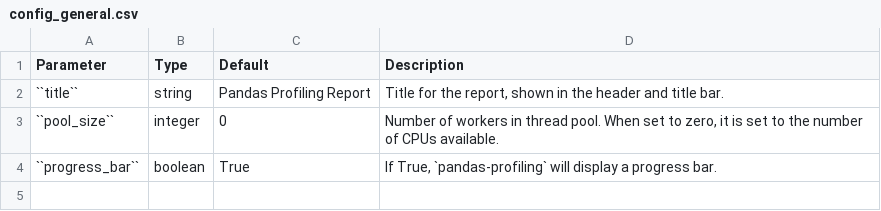
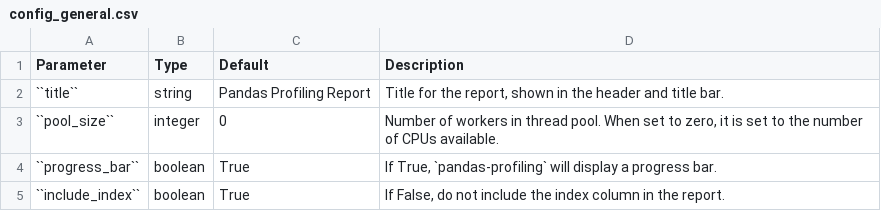
Before and after one commit to ydataai/ydata-profiling, a CSV file: docsrc/source/pages/config_general.csv, drawn as a sheet.

Commit message:
feat: add include_index config parameter

```diff
--- a/docsrc/source/pages/config_general.csv
+++ b/docsrc/source/pages/config_general.csv
@@ -4 +4,2 @@ Parameter,Type,Default,Description
 ``progress_bar``,boolean,True,"If True, `pandas-profiling` will display a progress bar."
+``include_index``,boolean,True,"If False, do not include the index column in the report."
```
Also changed, not shown: 3 other files.
